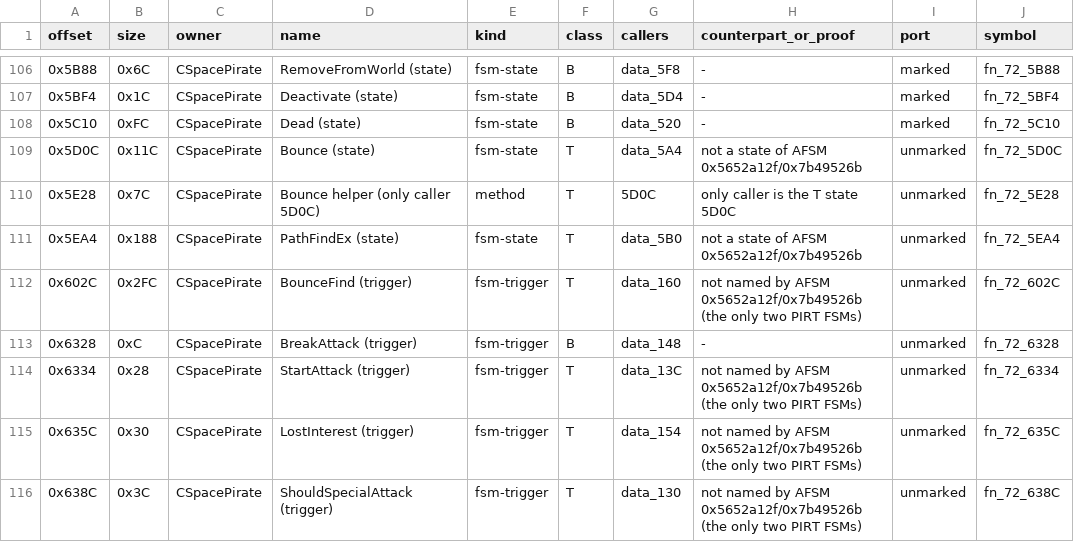
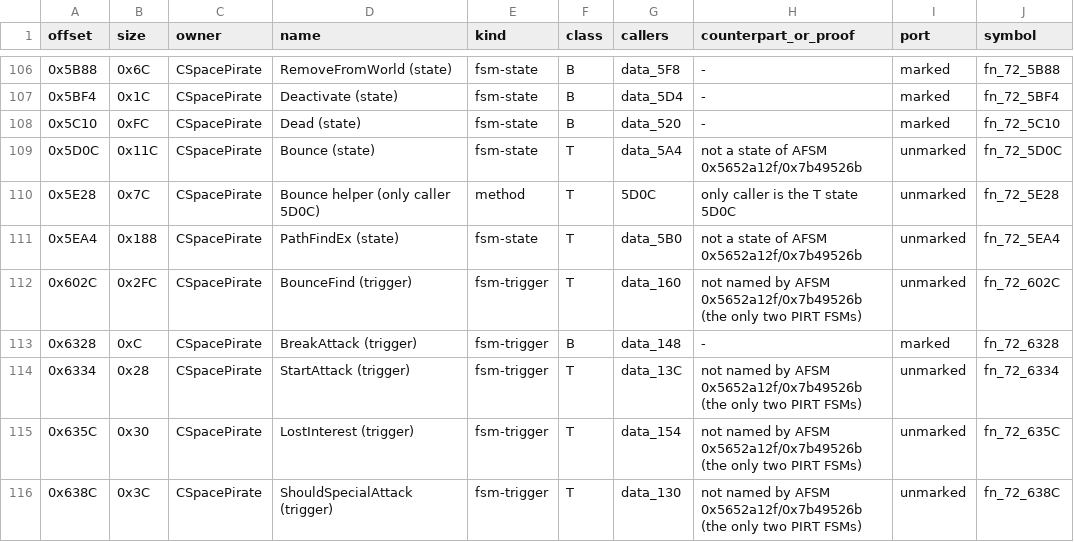
Before and after one commit to NitrosGits/MetroidPrime2Port-DSU, a TSV file: docs/module-analysis/SpacePirate_functions.tsv, drawn as a sheet; only a part is shown, gaps mark what is left out.

Commit message:
SpacePirate: mark BreakAttack 6328, force Ambushing's ceiling arm; the missing FSM states are dead in shipped data, WallHang runs in sandfalls L3

```diff
--- a/docs/module-analysis/SpacePirate_functions.tsv
+++ b/docs/module-analysis/SpacePirate_functions.tsv
@@ -112,3 +112,3 @@ offset	size	owner	name	kind	class	callers	counterpart_or_proof	port	symbol
 0x602C	0x2FC	CSpacePirate	BounceFind (trigger)	fsm-trigger	T	data_160	not named by AFSM 0x5652a12f/0x7b49526b (the only two PIRT FSMs)	unmarked	fn_72_602C
-0x6328	0xC	CSpacePirate	BreakAttack (trigger)	fsm-trigger	B	data_148	-	unmarked	fn_72_6328
+0x6328	0xC	CSpacePirate	BreakAttack (trigger)	fsm-trigger	B	data_148	-	marked	fn_72_6328
 0x6334	0x28	CSpacePirate	StartAttack (trigger)	fsm-trigger	T	data_13C	not named by AFSM 0x5652a12f/0x7b49526b (the only two PIRT FSMs)	unmarked	fn_72_6334
```
Also changed, not shown: 3 other files.
